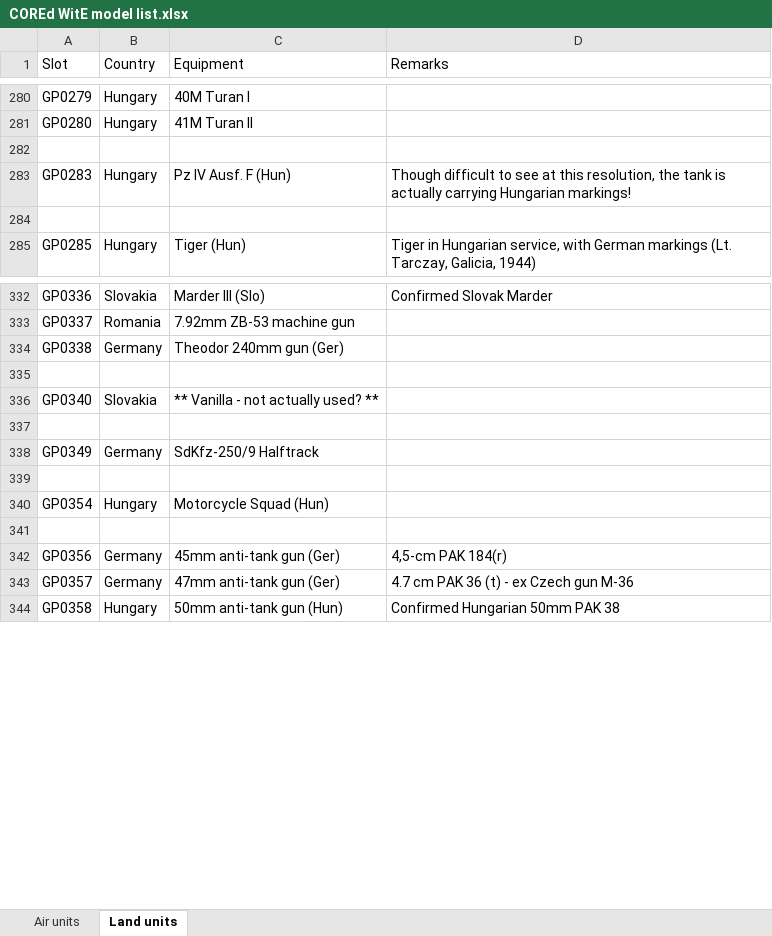
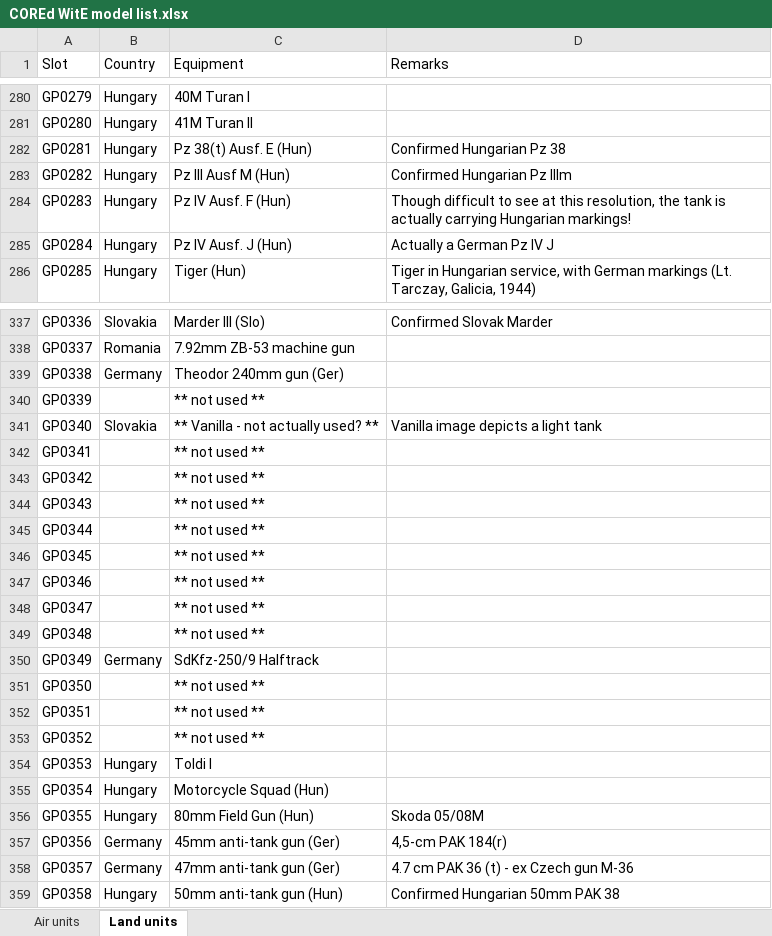
Before and after one commit to mod-CORE2/Gary-Grigsby-s-War-in-the-East, an Excel workbook: COREd WitE model list.xlsx, sheet Land units, drawn as a sheet; only a part is shown, gaps mark what is left out; values as stored, in another font and other column widths than the file's, no cell formats; addresses are those after the commit; the diff covers the shown part only; the diff names each change by its address in the sheet, - before the commit and + after, or states it on an @@ line.

```diff
--- a/COREd WitE model list.xlsx (sheet Land units)
+++ b/COREd WitE model list.xlsx (sheet Land units)
-row 282: (empty)
+row 282: GP0281 | Hungary | Pz 38(t) Ausf. E (Hun) | Confirmed Hungarian Pz 38
+row 283: GP0282 | Hungary | Pz III Ausf M (Hun) | Confirmed Hungarian Pz IIIm
-row 285: (empty)
+row 285: GP0284 | Hungary | Pz IV Ausf. J (Hun) | Actually a German Pz IV J
-row 340: (empty)
+row 340: GP0339 |  | ** not used **
-D341 (Remarks): (empty)
+D341 (Remarks): Vanilla image depicts a light tank
-row 342: (empty)
+row 342: GP0341 |  | ** not used **
+row 343: GP0342 |  | ** not used **
+row 344: GP0343 |  | ** not used **
+row 345: GP0344 |  | ** not used **
+row 346: GP0345 |  | ** not used **
+row 347: GP0346 |  | ** not used **
+row 348: GP0347 |  | ** not used **
+row 349: GP0348 |  | ** not used **
-row 351: (empty)
+row 351: GP0350 |  | ** not used **
+row 352: GP0351 |  | ** not used **
+row 353: GP0352 |  | ** not used **
+row 354: GP0353 | Hungary | Toldi I
-row 356: (empty)
+row 356: GP0355 | Hungary | 80mm Field Gun (Hun) | Skoda 05/08M
```
Also changed, not shown: 86 added rows and 47 edited cells elsewhere in this sheet, cell formats, 56 other files.
